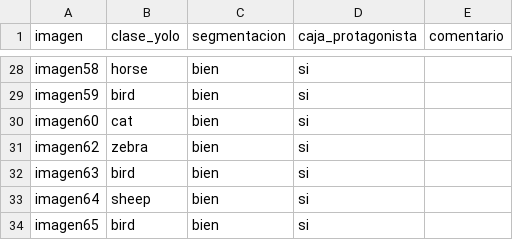
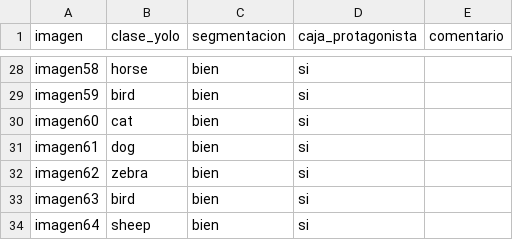
Before and after one commit to javigz642/tfg_multiagente_fotografia_UAH, a CSV file: experimentos/anotaciones/segmentacion_calibracion.csv, drawn as a sheet; only a part is shown, gaps mark what is left out; the shorter side is filled out with more unchanged rows; the diff names each change by its address in the sheet, - before the commit and + after, or states it on an @@ line.

```diff
--- a/experimentos/anotaciones/segmentacion_calibracion.csv
+++ b/experimentos/anotaciones/segmentacion_calibracion.csv
+row 31: imagen61 | dog | bien | si
```
Also changed, not shown: experimentos/resultados/calibracion/medidas_calibracion.csv, 1 other file.
